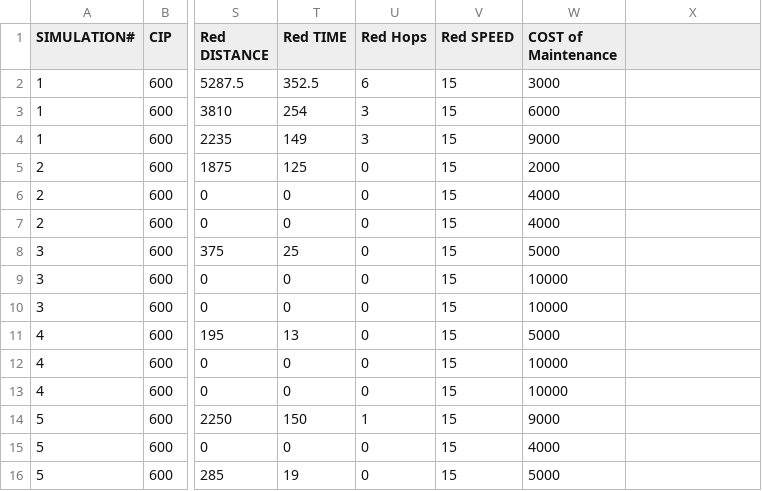
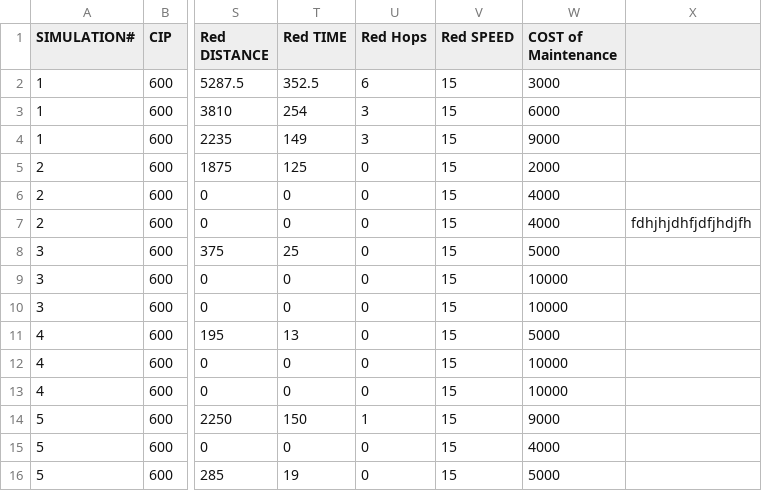
Before and after one commit to csabhimanyu/repomain, a CSV file: CCTAF/CFW/file.csv, drawn as a sheet; only a part is shown, gaps mark what is left out; the diff names each change by its address in the sheet, - before the commit and + after, or states it on an @@ line.

Commit message:
Line7edit

```diff
--- a/CCTAF/CFW/file.csv
+++ b/CCTAF/CFW/file.csv
-X7: (empty)
+X7: fdhjhjdhfjdfjhdjfh
```
